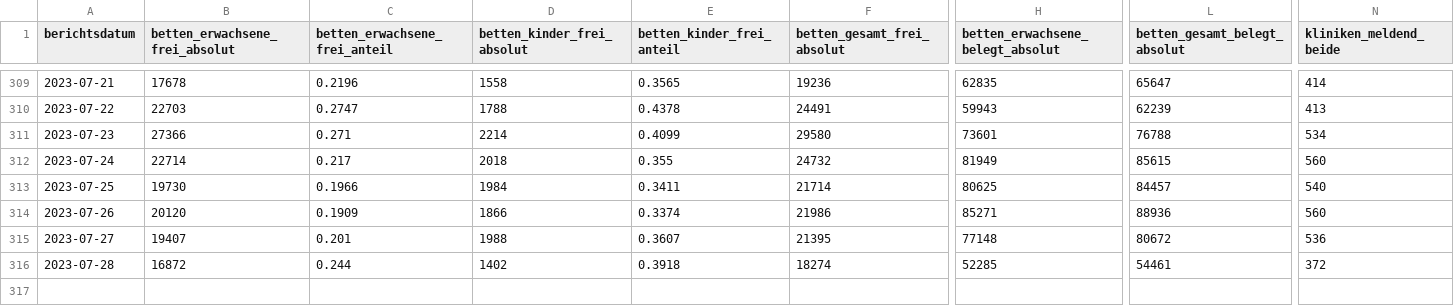
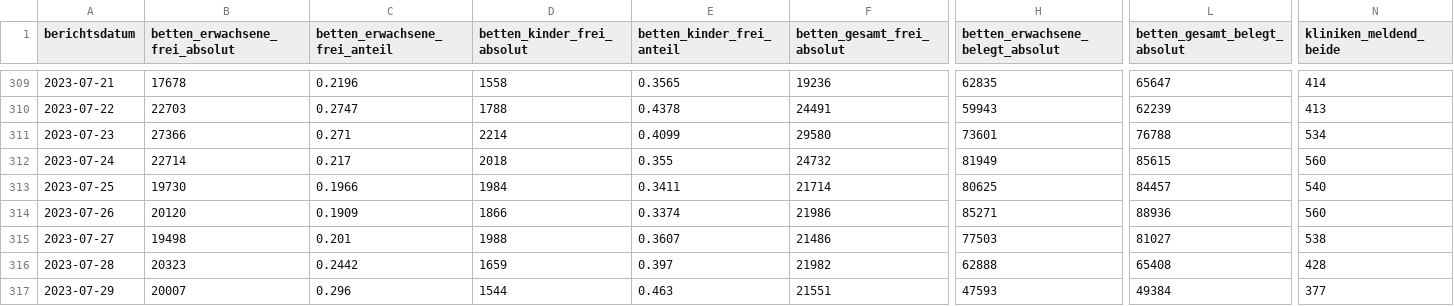
Before and after one commit to robert-koch-institut/Krankenhaus-Bettenbelegung_in_Deutschland, a CSV file: Krankenhaus-Bettenbelegung_Deutschland.csv, drawn as a sheet; only a part is shown, gaps mark what is left out; rows hold the shown columns only; the diff covers the shown part only; the diff names each change by its address in the sheet, - before the commit and + after, or states it on an @@ line.

```diff
--- a/Krankenhaus-Bettenbelegung_Deutschland.csv
+++ b/Krankenhaus-Bettenbelegung_Deutschland.csv
-B315 (betten_erwachsene_frei_absolut): 19407
+B315 (betten_erwachsene_frei_absolut): 19498
-F315 (betten_gesamt_frei_absolut): 21395
+F315 (betten_gesamt_frei_absolut): 21486
-H315 (betten_erwachsene_belegt_absolut): 77148
+H315 (betten_erwachsene_belegt_absolut): 77503
-L315 (betten_gesamt_belegt_absolut): 80672
+L315 (betten_gesamt_belegt_absolut): 81027
-N315 (kliniken_meldend_beide): 536
+N315 (kliniken_meldend_beide): 538
-B316 (betten_erwachsene_frei_absolut): 16872
+B316 (betten_erwachsene_frei_absolut): 20323
-C316 (betten_erwachsene_frei_anteil): 0.244
+C316 (betten_erwachsene_frei_anteil): 0.2442
-D316 (betten_kinder_frei_absolut): 1402
+D316 (betten_kinder_frei_absolut): 1659
-E316 (betten_kinder_frei_anteil): 0.3918
+E316 (betten_kinder_frei_anteil): 0.397
-F316 (betten_gesamt_frei_absolut): 18274
+F316 (betten_gesamt_frei_absolut): 21982
-H316 (betten_erwachsene_belegt_absolut): 52285
+H316 (betten_erwachsene_belegt_absolut): 62888
-L316 (betten_gesamt_belegt_absolut): 54461
+L316 (betten_gesamt_belegt_absolut): 65408
-N316 (kliniken_meldend_beide): 372
+N316 (kliniken_meldend_beide): 428
+row 317: 2023-07-29 | 20007 | 0.296 | 1544 | 0.463 | 21551 | 47593 | 49384 | 377
```
Also changed, not shown: 5 edited cells elsewhere in this file, Krankenhaus-Bettenbelegung_Bundeslaender.csv, 1 other file.
